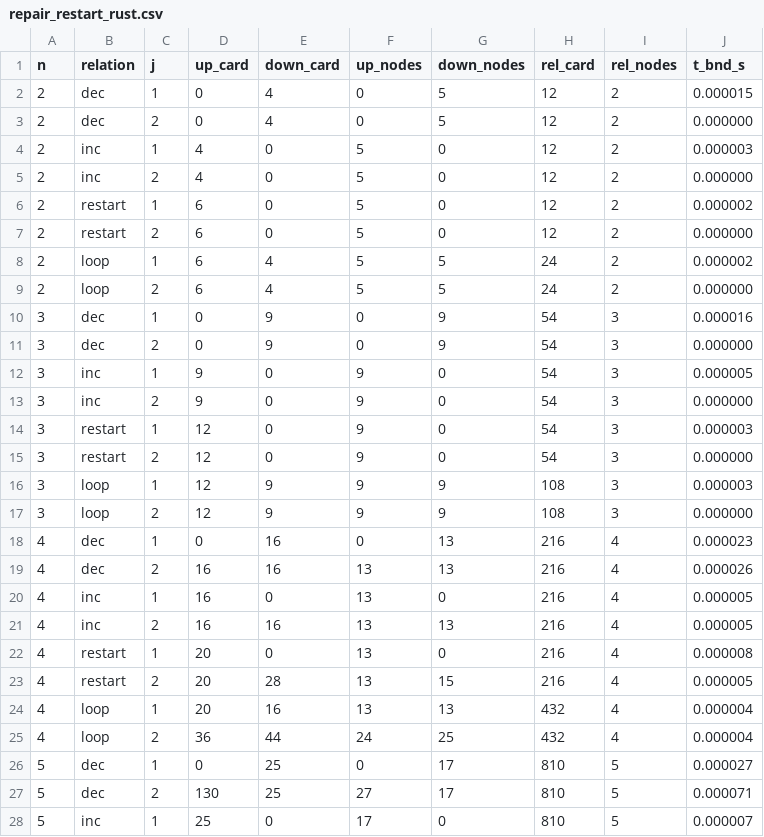
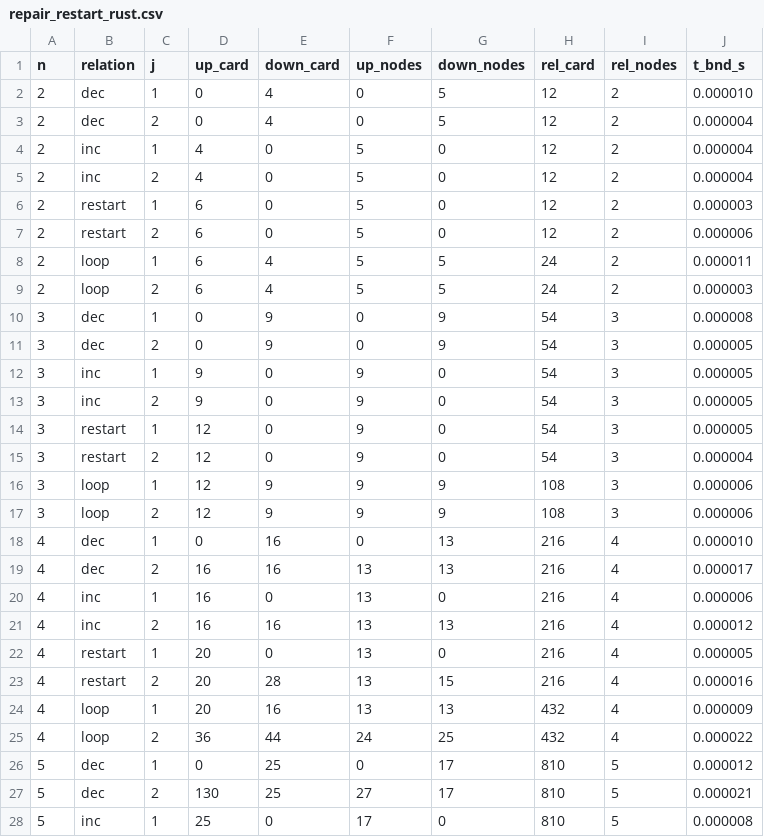
Before and after one commit to MssReliab/relib-rs, a CSV file: mxdcore/results/repair_restart_rust.csv, drawn as a sheet; only a part is shown; the diff covers the shown part only.

```diff
--- a/mxdcore/results/repair_restart_rust.csv
+++ b/mxdcore/results/repair_restart_rust.csv
@@ -1,28 +1,28 @@
 n,relation,j,up_card,down_card,up_nodes,down_nodes,rel_card,rel_nodes,t_bnd_s
-2,dec,1,0,4,0,5,12,2,0.000015
-2,dec,2,0,4,0,5,12,2,0.000000
-2,inc,1,4,0,5,0,12,2,0.000003
-2,inc,2,4,0,5,0,12,2,0.000000
-2,restart,1,6,0,5,0,12,2,0.000002
-2,restart,2,6,0,5,0,12,2,0.000000
-2,loop,1,6,4,5,5,24,2,0.000002
-2,loop,2,6,4,5,5,24,2,0.000000
-3,dec,1,0,9,0,9,54,3,0.000016
-3,dec,2,0,9,0,9,54,3,0.000000
+2,dec,1,0,4,0,5,12,2,0.000010
+2,dec,2,0,4,0,5,12,2,0.000004
+2,inc,1,4,0,5,0,12,2,0.000004
+2,inc,2,4,0,5,0,12,2,0.000004
+2,restart,1,6,0,5,0,12,2,0.000003
+2,restart,2,6,0,5,0,12,2,0.000006
+2,loop,1,6,4,5,5,24,2,0.000011
+2,loop,2,6,4,5,5,24,2,0.000003
+3,dec,1,0,9,0,9,54,3,0.000008
+3,dec,2,0,9,0,9,54,3,0.000005
 3,inc,1,9,0,9,0,54,3,0.000005
-3,inc,2,9,0,9,0,54,3,0.000000
-3,restart,1,12,0,9,0,54,3,0.000003
-3,restart,2,12,0,9,0,54,3,0.000000
-3,loop,1,12,9,9,9,108,3,0.000003
-3,loop,2,12,9,9,9,108,3,0.000000
-4,dec,1,0,16,0,13,216,4,0.000023
-4,dec,2,16,16,13,13,216,4,0.000026
-4,inc,1,16,0,13,0,216,4,0.000005
-4,inc,2,16,16,13,13,216,4,0.000005
-4,restart,1,20,0,13,0,216,4,0.000008
-4,restart,2,20,28,13,15,216,4,0.000005
-4,loop,1,20,16,13,13,432,4,0.000004
-4,loop,2,36,44,24,25,432,4,0.000004
-5,dec,1,0,25,0,17,810,5,0.000027
-5,dec,2,130,25,27,17,810,5,0.000071
-5,inc,1,25,0,17,0,810,5,0.000007
+3,inc,2,9,0,9,0,54,3,0.000005
+3,restart,1,12,0,9,0,54,3,0.000005
+3,restart,2,12,0,9,0,54,3,0.000004
+3,loop,1,12,9,9,9,108,3,0.000006
+3,loop,2,12,9,9,9,108,3,0.000006
+4,dec,1,0,16,0,13,216,4,0.000010
+4,dec,2,16,16,13,13,216,4,0.000017
+4,inc,1,16,0,13,0,216,4,0.000006
+4,inc,2,16,16,13,13,216,4,0.000012
+4,restart,1,20,0,13,0,216,4,0.000005
+4,restart,2,20,28,13,15,216,4,0.000016
+4,loop,1,20,16,13,13,432,4,0.000009
+4,loop,2,36,44,24,25,432,4,0.000022
+5,dec,1,0,25,0,17,810,5,0.000012
+5,dec,2,130,25,27,17,810,5,0.000021
+5,inc,1,25,0,17,0,810,5,0.000008
```
Also changed, not shown: 139 edited cells elsewhere in this file, mxdcore/results/boundary_nonmonotone_rust.csv, 5 other files.
